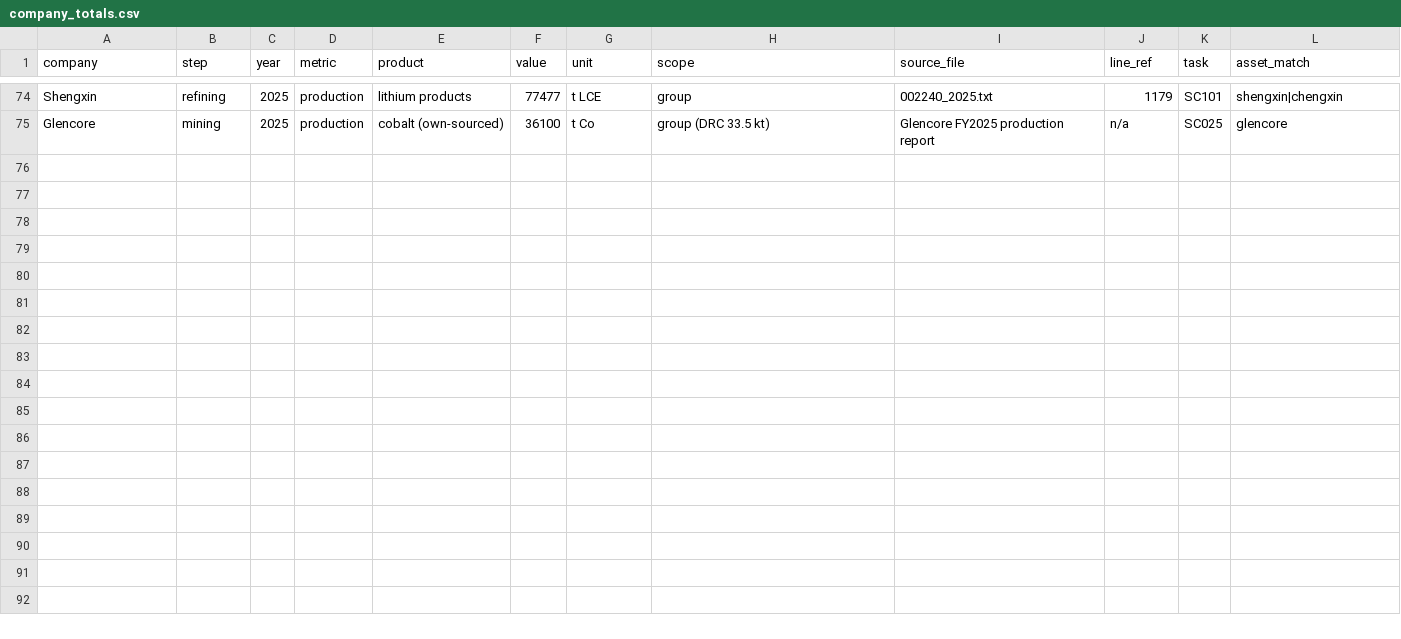
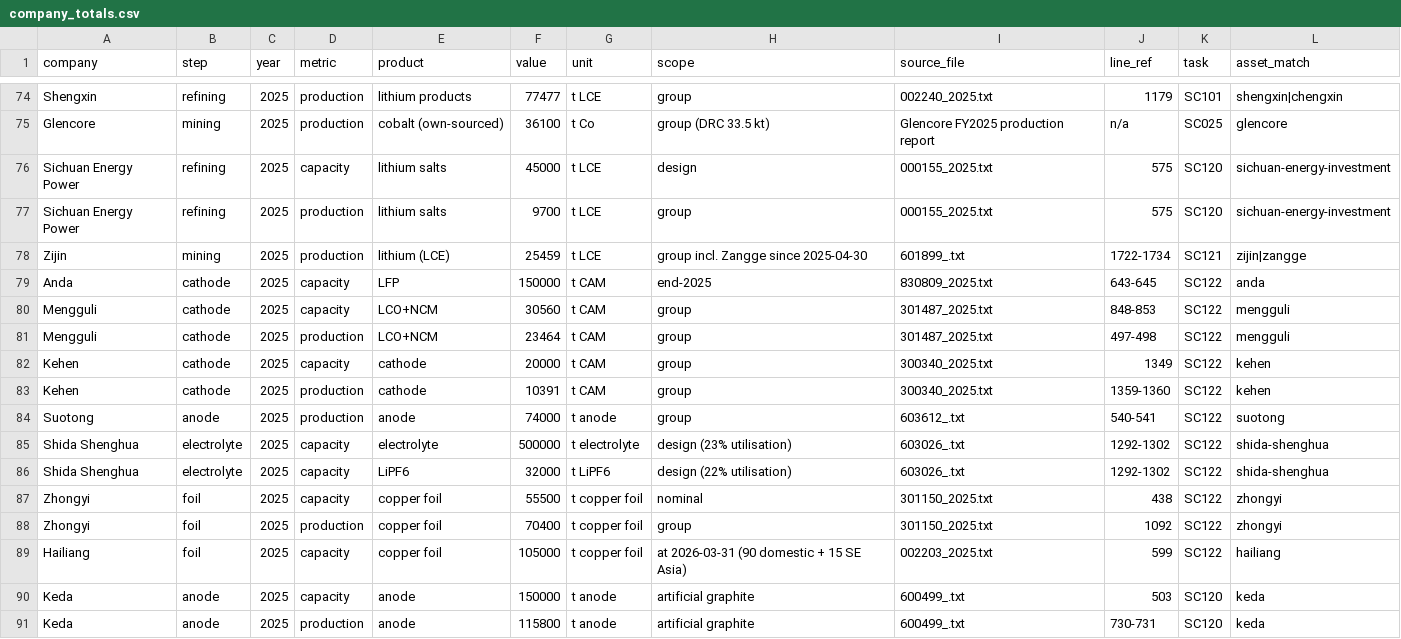
Before and after one commit to dmw24/BatteryFactory, a CSV file: data/supply_chain/company_totals.csv, drawn as a sheet; only a part is shown, gaps mark what is left out.

```diff
--- a/data/supply_chain/company_totals.csv
+++ b/data/supply_chain/company_totals.csv
@@ -75 +75,17 @@ Shengxin,refining,2025,production,lithium products,77477,t LCE,group,002240_2025
 Glencore,mining,2025,production,cobalt (own-sourced),36100,t Co,group (DRC 33.5 kt),Glencore FY2025 production report,n/a,SC025,glencore
+Sichuan Energy Power,refining,2025,capacity,lithium salts,45000,t LCE,design,000155_2025.txt,575,SC120,sichuan-energy-investment
+Sichuan Energy Power,refining,2025,production,lithium salts,9700,t LCE,group,000155_2025.txt,575,SC120,sichuan-energy-investment
+Zijin,mining,2025,production,lithium (LCE),25459,t LCE,group incl. Zangge since 2025-04-30,601899_.txt,1722-1734,SC121,zijin|zangge
+Anda,cathode,2025,capacity,LFP,150000,t CAM,end-2025,830809_2025.txt,643-645,SC122,anda
+Mengguli,cathode,2025,capacity,LCO+NCM,30560,t CAM,group,301487_2025.txt,848-853,SC122,mengguli
+Mengguli,cathode,2025,production,LCO+NCM,23464,t CAM,group,301487_2025.txt,497-498,SC122,mengguli
+Kehen,cathode,2025,capacity,cathode,20000,t CAM,group,300340_2025.txt,1349,SC122,kehen
+Kehen,cathode,2025,production,cathode,10391,t CAM,group,300340_2025.txt,1359-1360,SC122,kehen
+Suotong,anode,2025,production,anode,74000,t anode,group,603612_.txt,540-541,SC122,suotong
+Shida Shenghua,electrolyte,2025,capacity,electrolyte,500000,t electrolyte,design (23% utilisation),603026_.txt,1292-1302,SC122,shida-shenghua
+Shida Shenghua,electrolyte,2025,capacity,LiPF6,32000,t LiPF6,design (22% utilisation),603026_.txt,1292-1302,SC122,shida-shenghua
+Zhongyi,foil,2025,capacity,copper foil,55500,t copper foil,nominal,301150_2025.txt,438,SC122,zhongyi
+Zhongyi,foil,2025,production,copper foil,70400,t copper foil,group,301150_2025.txt,1092,SC122,zhongyi
+Hailiang,foil,2025,capacity,copper foil,105000,t copper foil,at 2026-03-31 (90 domestic + 15 SE Asia),002203_2025.txt,599,SC122,hailiang
+Keda,anode,2025,capacity,anode,150000,t anode,artificial graphite,600499_.txt,503,SC120,keda
+Keda,anode,2025,production,anode,115800,t anode,artificial graphite,600499_.txt,730-731,SC120,keda
```
Also changed, not shown: data/supply_chain/field_evidence.csv, sc_assets.csv, 4 other files.
